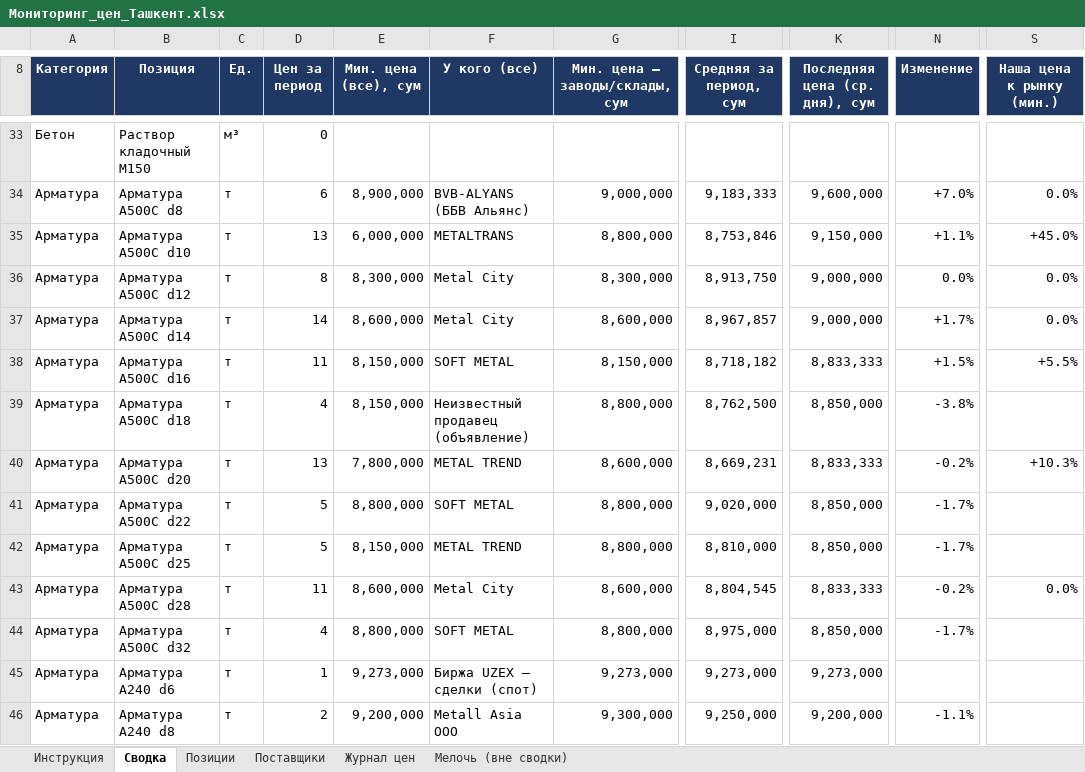
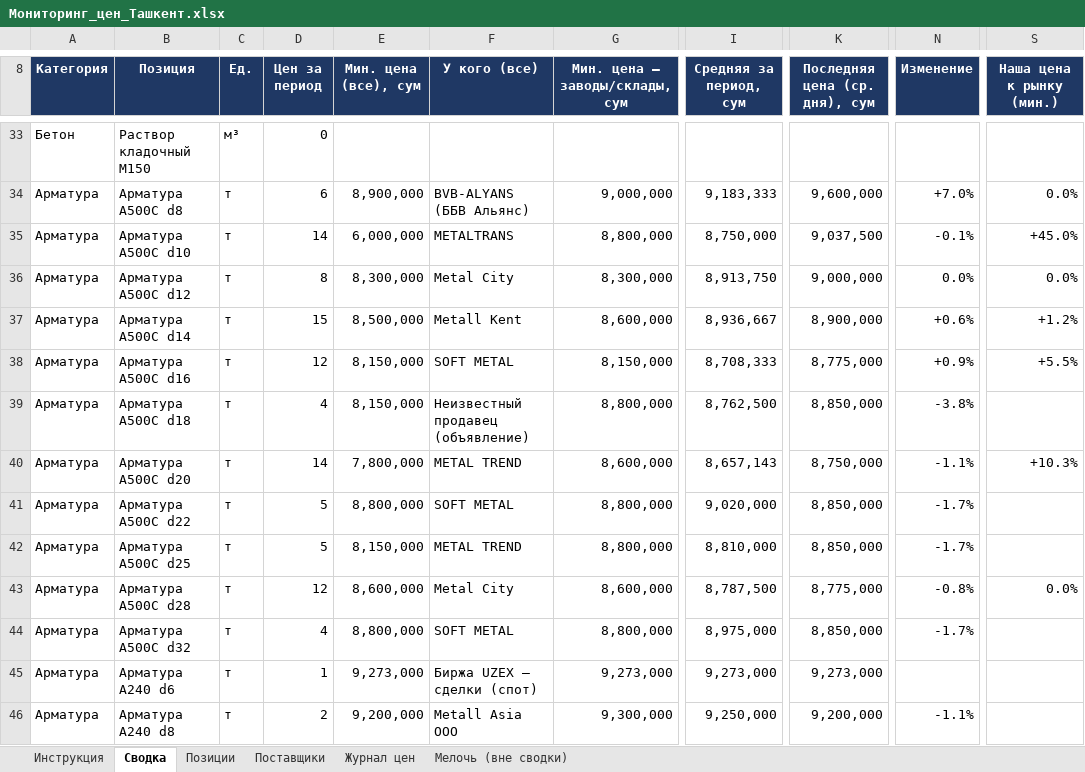
Before and after one commit to Semeev/test_seccondbrain, an Excel workbook: vault/thoughts/projects/golden-hills/Мониторинг_цен_Ташкент.xlsx, sheet Сводка, drawn as a sheet; only a part is shown, gaps mark what is left out; values as stored, in another font and other column widths than the file's, no borders; conditional formats not drawn; the diff names each change by its address in the sheet, - before the commit and + after, or states it on an @@ line.

```diff
--- a/vault/thoughts/projects/golden-hills/Мониторинг_цен_Ташкент.xlsx (sheet Сводка)
+++ b/vault/thoughts/projects/golden-hills/Мониторинг_цен_Ташкент.xlsx (sheet Сводка)
-D35 (Цен за период): 13
+D35 (Цен за период): 14
-I35 (Средняя за период, сум): 8,753,846
+I35 (Средняя за период, сум): 8,750,000
-K35 (Последняя цена (ср. дня), сум): 9,150,000
+K35 (Последняя цена (ср. дня), сум): 9,037,500
-N35 (Изменение): +1.1%
+N35 (Изменение): -0.1%
-D37 (Цен за период): 14
+D37 (Цен за период): 15
-E37 (Мин. цена (все), сум): 8,600,000
+E37 (Мин. цена (все), сум): 8,500,000
-F37 (У кого (все)): Metal City
+F37 (У кого (все)): Metall Kent
-I37 (Средняя за период, сум): 8,967,857
+I37 (Средняя за период, сум): 8,936,667
-K37 (Последняя цена (ср. дня), сум): 9,000,000
+K37 (Последняя цена (ср. дня), сум): 8,900,000
-N37 (Изменение): +1.7%
+N37 (Изменение): +0.6%
-S37 (Наша цена к рынку (мин.)): 0.0%
+S37 (Наша цена к рынку (мин.)): +1.2%
-D38 (Цен за период): 11
+D38 (Цен за период): 12
-I38 (Средняя за период, сум): 8,718,182
+I38 (Средняя за период, сум): 8,708,333
-K38 (Последняя цена (ср. дня), сум): 8,833,333
+K38 (Последняя цена (ср. дня), сум): 8,775,000
-N38 (Изменение): +1.5%
+N38 (Изменение): +0.9%
-D40 (Цен за период): 13
+D40 (Цен за период): 14
-I40 (Средняя за период, сум): 8,669,231
+I40 (Средняя за период, сум): 8,657,143
-K40 (Последняя цена (ср. дня), сум): 8,833,333
+K40 (Последняя цена (ср. дня), сум): 8,750,000
-N40 (Изменение): -0.2%
+N40 (Изменение): -1.1%
-D43 (Цен за период): 11
+D43 (Цен за период): 12
-I43 (Средняя за период, сум): 8,804,545
+I43 (Средняя за период, сум): 8,787,500
-K43 (Последняя цена (ср. дня), сум): 8,833,333
+K43 (Последняя цена (ср. дня), сум): 8,775,000
-N43 (Изменение): -0.2%
+N43 (Изменение): -0.8%
```
Also changed, not shown: sheet Журнал цен, hidden cells, 4 other files.
